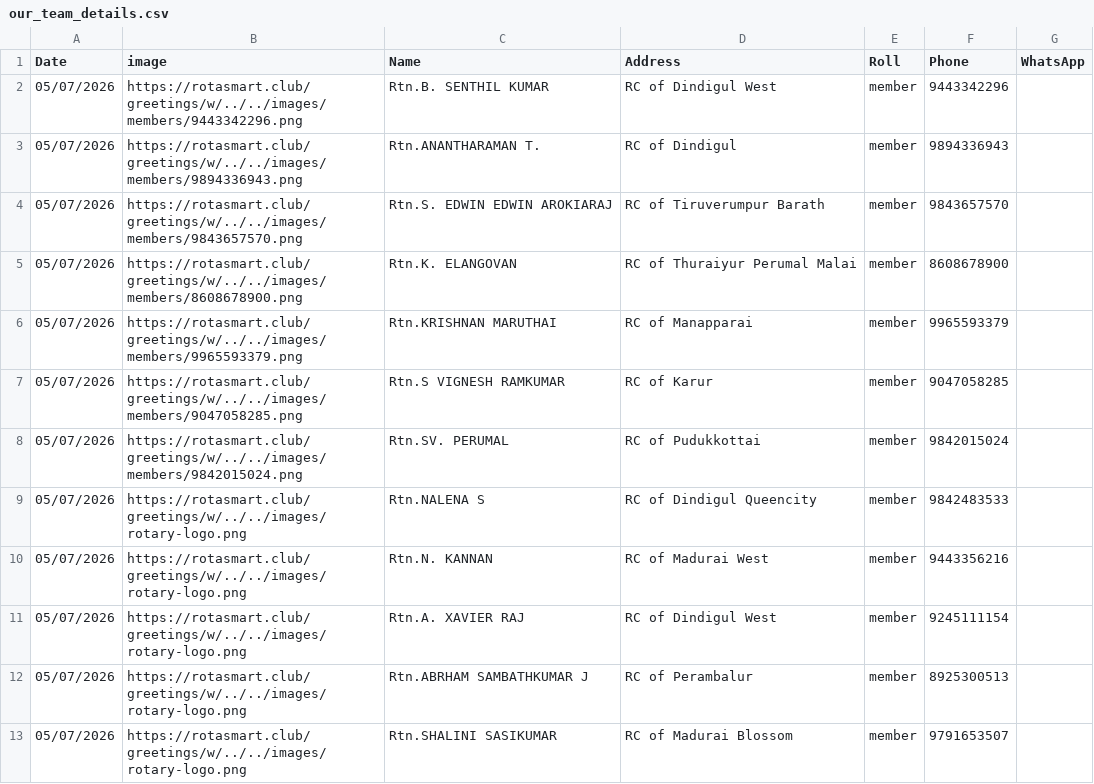
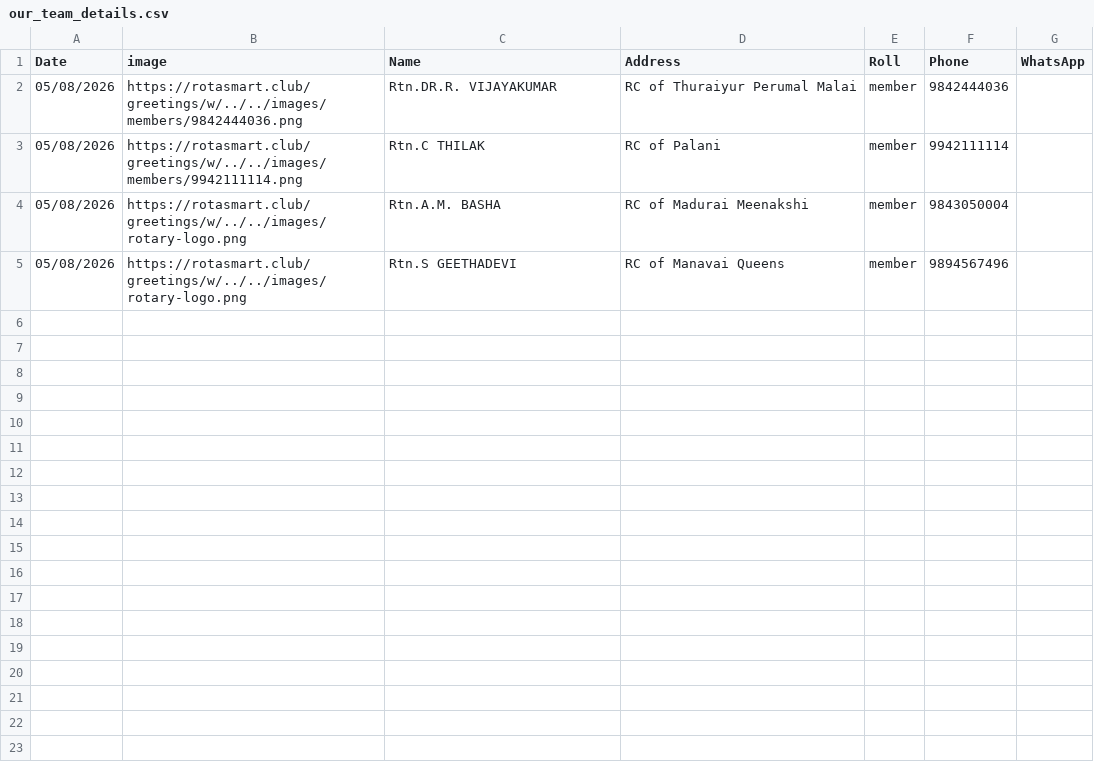
Before and after one commit to amuthap/wedding_automation, a CSV file: our_team_details.csv, drawn as a sheet.

```diff
--- a/our_team_details.csv
+++ b/our_team_details.csv
@@ -1,13 +1,5 @@
 Date,image,Name,Address,Roll,Phone,WhatsApp
-05/07/2026,https://rotasmart.club/greetings/w/../../images/members/9443342296.png,Rtn.B. SENTHIL KUMAR,RC of Dindigul West,member,9443342296,
-05/07/2026,https://rotasmart.club/greetings/w/../../images/members/9894336943.png,Rtn.ANANTHARAMAN T.,RC of Dindigul,member,9894336943,
-05/07/2026,https://rotasmart.club/greetings/w/../../images/members/9843657570.png,Rtn.S. EDWIN EDWIN AROKIARAJ,RC of Tiruverumpur Barath,member,9843657570,
-05/07/2026,https://rotasmart.club/greetings/w/../../images/members/8608678900.png,Rtn.K. ELANGOVAN,RC of Thuraiyur Perumal Malai,member,8608678900,
-05/07/2026,https://rotasmart.club/greetings/w/../../images/members/9965593379.png,Rtn.KRISHNAN MARUTHAI,RC of Manapparai,member,9965593379,
-05/07/2026,https://rotasmart.club/greetings/w/../../images/members/9047058285.png,Rtn.S VIGNESH RAMKUMAR,RC of Karur,member,9047058285,
-05/07/2026,https://rotasmart.club/greetings/w/../../images/members/9842015024.png,Rtn.SV. PERUMAL,RC of Pudukkottai,member,9842015024,
-05/07/2026,https://rotasmart.club/greetings/w/../../images/rotary-logo.png,Rtn.NALENA S,RC of Dindigul Queencity,member,9842483533,
-05/07/2026,https://rotasmart.club/greetings/w/../../images/rotary-logo.png,Rtn.N. KANNAN,RC of Madurai West,member,9443356216,
-05/07/2026,https://rotasmart.club/greetings/w/../../images/rotary-logo.png,Rtn.A. XAVIER RAJ,RC of Dindigul West,member,9245111154,
-05/07/2026,https://rotasmart.club/greetings/w/../../images/rotary-logo.png,Rtn.ABRHAM SAMBATHKUMAR J,RC of Perambalur,member,8925300513,
-05/07/2026,https://rotasmart.club/greetings/w/../../images/rotary-logo.png,Rtn.SHALINI SASIKUMAR,RC of Madurai Blossom,member,9791653507,
+05/08/2026,https://rotasmart.club/greetings/w/../../images/members/9842444036.png,Rtn.DR.R. VIJAYAKUMAR,RC of Thuraiyur Perumal Malai,member,9842444036,
+05/08/2026,https://rotasmart.club/greetings/w/../../images/members/9942111114.png,Rtn.C THILAK,RC of Palani,member,9942111114,
+05/08/2026,https://rotasmart.club/greetings/w/../../images/rotary-logo.png,Rtn.A.M. BASHA,RC of Madurai Meenakshi,member,9843050004,
+05/08/2026,https://rotasmart.club/greetings/w/../../images/rotary-logo.png,Rtn.S GEETHADEVI,RC of Manavai Queens,member,9894567496,
```
Also changed, not shown: 25 other files.
